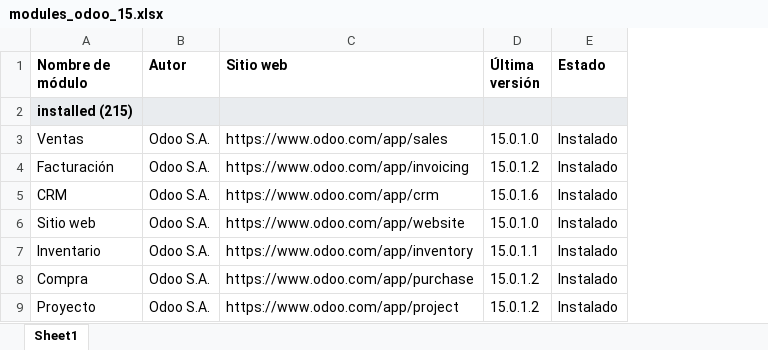
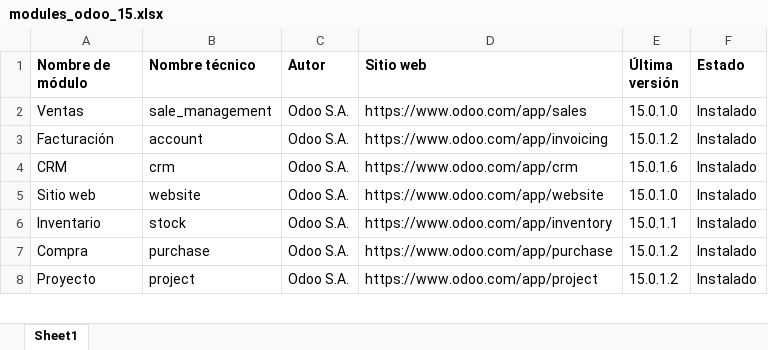
Before and after one commit to djxmeel/optima-scrapper, an Excel workbook: data/common/excel/modules_odoo_15.xlsx, sheet Sheet1, drawn as a sheet; only a part is shown; values as stored, in another font and other column widths than the file's, no borders; removed rows and columns are numbered as before the commit, all else as after; the diff names each change by its address in the sheet, - before the commit and + after, or states it on an @@ line.

```diff
--- a/data/common/excel/modules_odoo_15.xlsx (sheet Sheet1)
+++ b/data/common/excel/modules_odoo_15.xlsx (sheet Sheet1)
+column B (Nombre técnico), rows 2-8: sale_management | account | crm | website | stock | purchase | project
-row 2: installed (215)
```
Also changed, not shown: data/common/excel/public_category_manual.xlsx.
